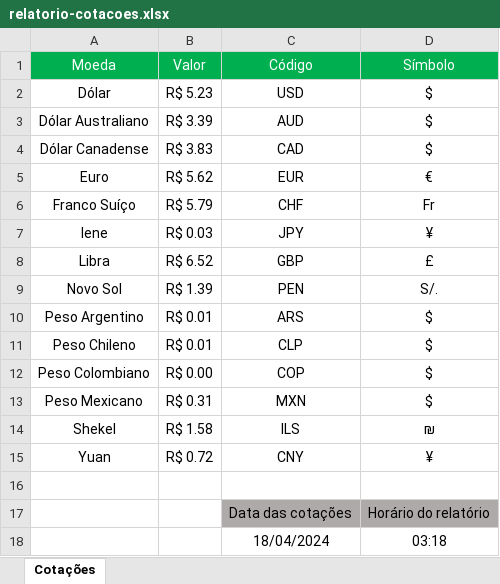
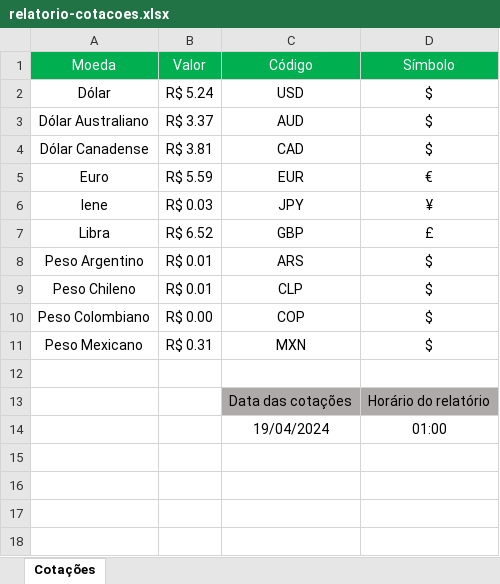
Before and after one commit to victoratavila/currency-app-automated-tests, an Excel workbook: cypress/downloads/relatorio-cotacoes.xlsx, sheet Cotações, drawn as a sheet; values as stored, in another font and other column widths than the file's, no borders; removed rows and columns are numbered as before the commit, all else as after; the diff names each change by its address in the sheet, - before the commit and + after, or states it on an @@ line.

```diff
--- a/cypress/downloads/relatorio-cotacoes.xlsx (sheet Cotações)
+++ b/cypress/downloads/relatorio-cotacoes.xlsx (sheet Cotações)
-B2 (Valor): R$ 5.23
+B2 (Valor): R$ 5.24
-B3 (Valor): R$ 3.39
+B3 (Valor): R$ 3.37
-B4 (Valor): R$ 3.83
+B4 (Valor): R$ 3.81
-B5 (Valor): R$ 5.62
+B5 (Valor): R$ 5.59
-row 6: Franco Suíço | R$ 5.79 | CHF | Fr
-row 9: Novo Sol | R$ 1.39 | PEN | S/.
-row 14: Shekel | R$ 1.58 | ILS | ₪
-row 15: Yuan | R$ 0.72 | CNY | ¥
-row 18:  |  | 18/04/2024 | 03:18
+row 14:  |  | 19/04/2024 | 01:00
```
Also changed, not shown: 1 other file.
